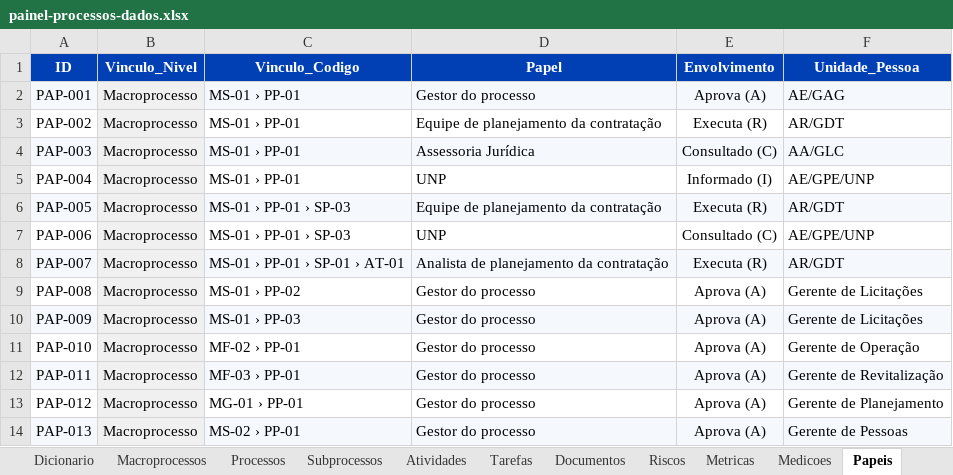
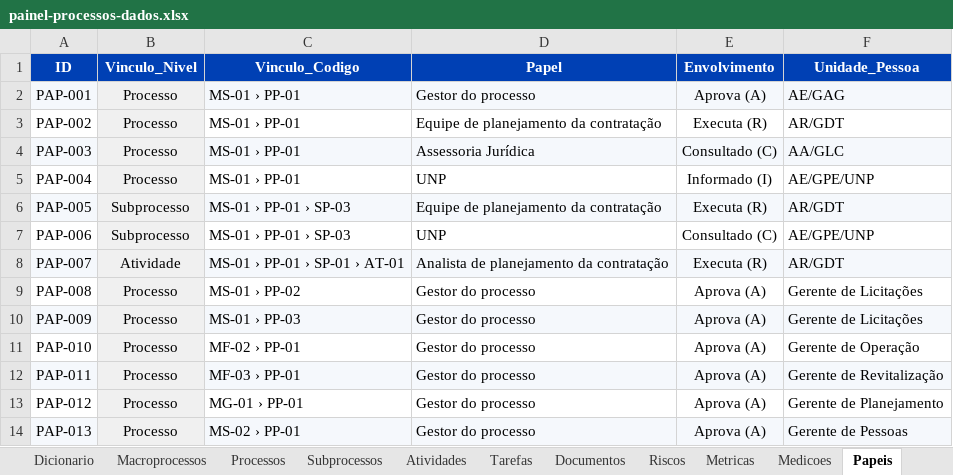
Before and after one commit to ordonescodevasf/painel_de_processos, an Excel workbook: data/painel-processos-dados.xlsx, sheet Papeis, drawn as a sheet; values as stored, in another font and other column widths than the file's, no borders; the diff names each change by its address in the sheet, - before the commit and + after, or states it on an @@ line.

```diff
--- a/data/painel-processos-dados.xlsx (sheet Papeis)
+++ b/data/painel-processos-dados.xlsx (sheet Papeis)
-B2:B5 (Vinculo_Nivel): Macroprocesso
+B2:B5 (Vinculo_Nivel): Processo
-B6:B7 (Vinculo_Nivel): Macroprocesso
+B6:B7 (Vinculo_Nivel): Subprocesso
-B8 (Vinculo_Nivel): Macroprocesso
+B8 (Vinculo_Nivel): Atividade
-B9:B14 (Vinculo_Nivel): Macroprocesso
+B9:B14 (Vinculo_Nivel): Processo
```
Also changed, not shown: sheet Documentos, sheet Metricas, sheet Riscos, sheet Regras, formulas that keep their value, 1 other file.
